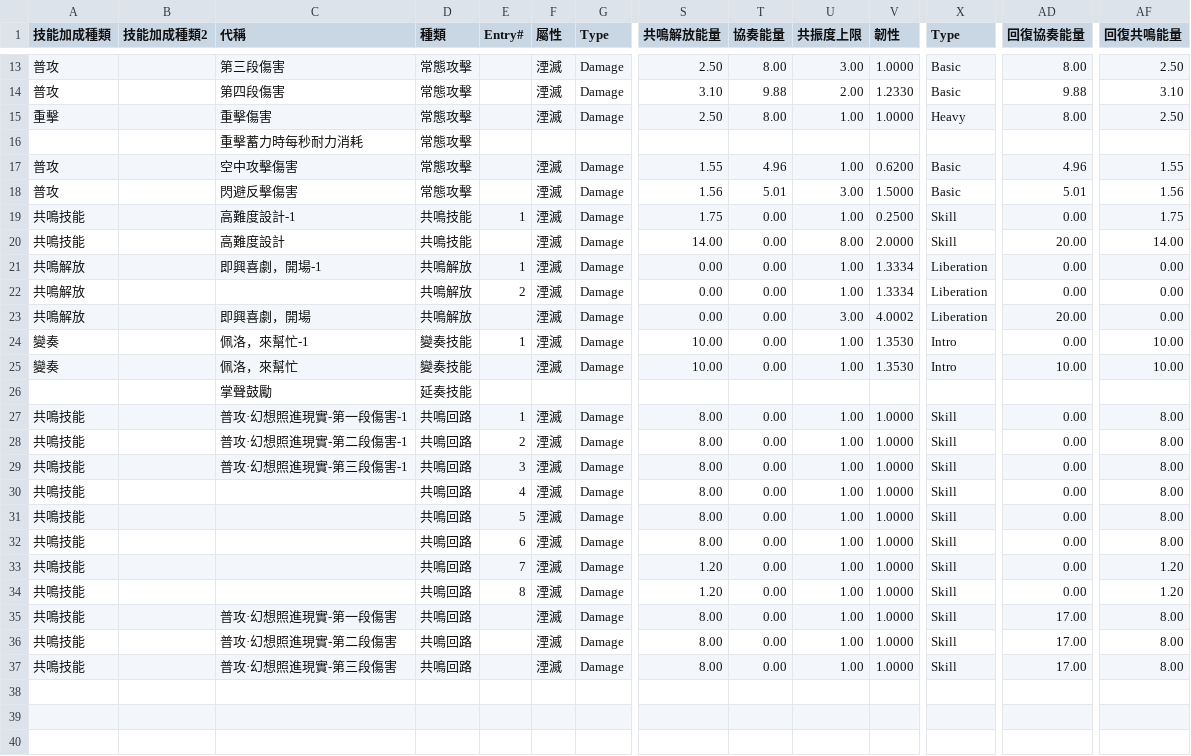
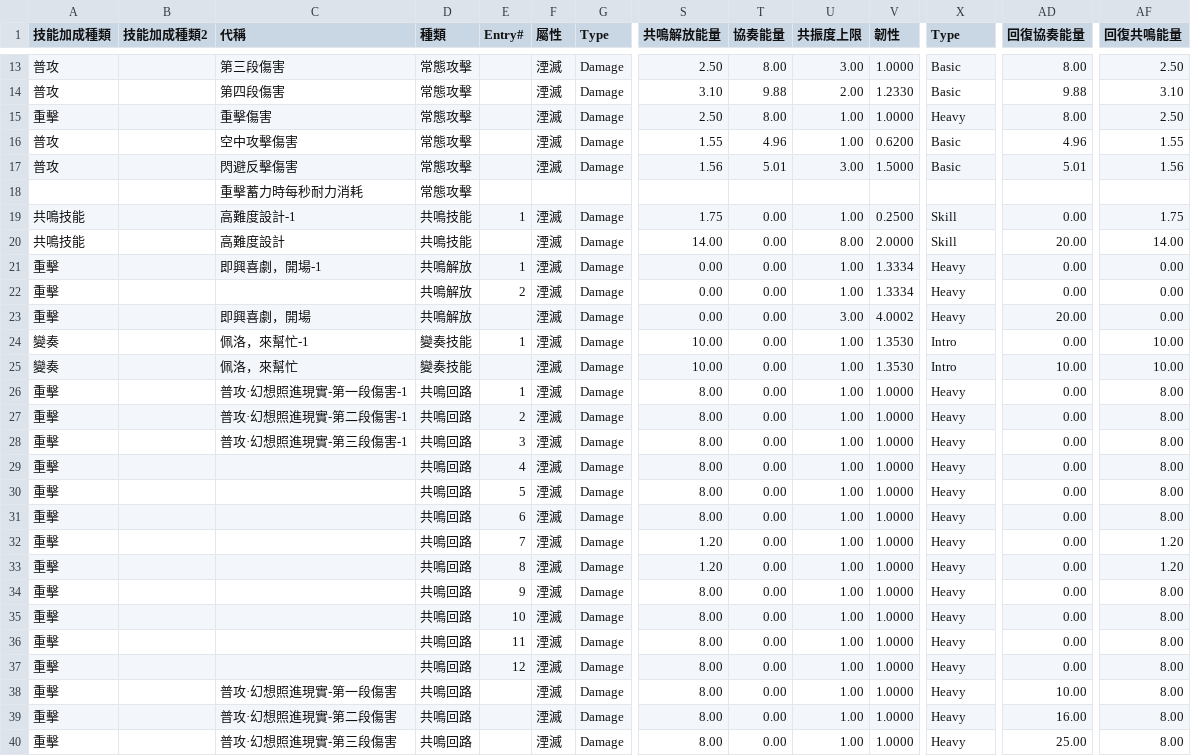
Before and after one commit to ZetsuBouKyo/WutheringWaves, a TSV file: data/v1/zh_tw/角色/洛可可/技能.tsv, drawn as a sheet; only a part is shown, gaps mark what is left out; removed rows and columns are numbered as before the commit, all else as after; rows hold the shown columns only; the diff covers the shown part only; the diff names each change by its address in the sheet, - before the commit and + after, or states it on an @@ line.

```diff
--- a/data/v1/zh_tw/角色/洛可可/技能.tsv
+++ b/data/v1/zh_tw/角色/洛可可/技能.tsv
@@ row 16 moved to row 18: 重擊蓄力時每秒耐力消耗 @@
-A21:A23 (技能加成種類): 共鳴解放
+A21:A23 (技能加成種類): 重擊
-X21:X23 (Type): Liberation
+X21:X23 (Type): Heavy
-row 26:  |  | 掌聲鼓勵 | 延奏技能
-A26:A33 (技能加成種類): 共鳴技能
+A26:A33 (技能加成種類): 重擊
-X26:X33 (Type): Skill
+X26:X33 (Type): Heavy
+row 34: 重擊 |  |  | 共鳴回路 | 9 | 湮滅 | Damage | 8.00 | 0.00 | 1.00 | 1.0000 | Heavy | 0.00 | 8.00
+row 35: 重擊 |  |  | 共鳴回路 | 10 | 湮滅 | Damage | 8.00 | 0.00 | 1.00 | 1.0000 | Heavy | 0.00 | 8.00
+row 36: 重擊 |  |  | 共鳴回路 | 11 | 湮滅 | Damage | 8.00 | 0.00 | 1.00 | 1.0000 | Heavy | 0.00 | 8.00
+row 37: 重擊 |  |  | 共鳴回路 | 12 | 湮滅 | Damage | 8.00 | 0.00 | 1.00 | 1.0000 | Heavy | 0.00 | 8.00
-A38:A40 (技能加成種類): 共鳴技能
+A38:A40 (技能加成種類): 重擊
-X38:X40 (Type): Skill
+X38:X40 (Type): Heavy
-AD38 (回復協奏能量): 17.00
+AD38 (回復協奏能量): 10.00
-AD39 (回復協奏能量): 17.00
+AD39 (回復協奏能量): 16.00
-AD40 (回復協奏能量): 17.00
+AD40 (回復協奏能量): 25.00
```
Also changed, not shown: 1 added row, 1 removed row and 4 edited cells elsewhere in this file, data/v1/zh_tw/buff/echo.tsv, data/v1/zh_tw/buff/echo_sonata.tsv, 8 other files.
